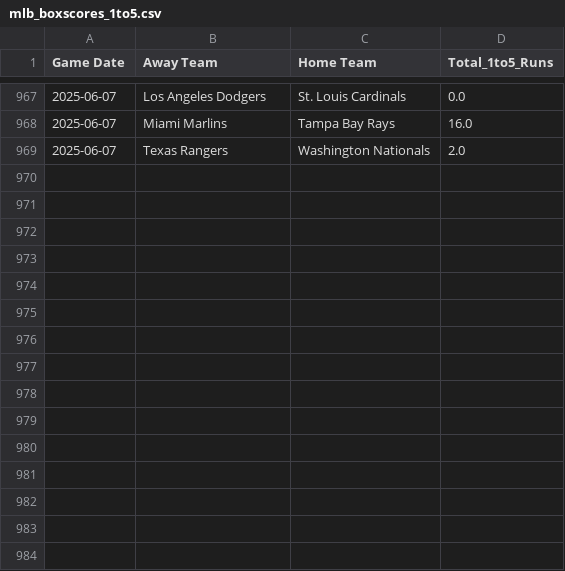
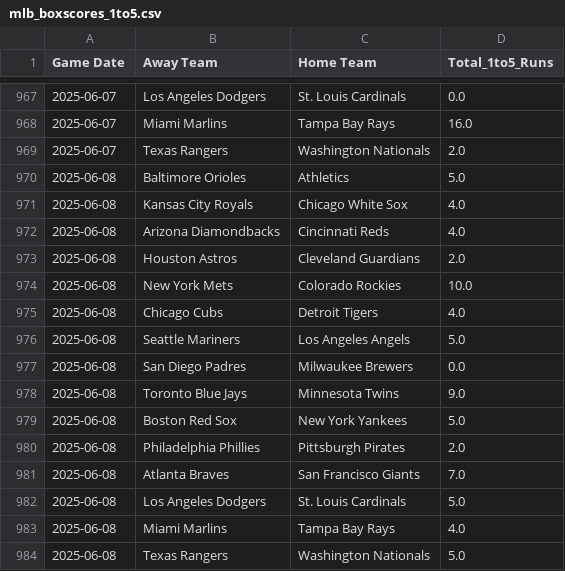
Before and after one commit to radgator13/boosted-innings-1-5, a CSV file: data/mlb_boxscores_1to5.csv, drawn as a sheet; only a part is shown, gaps mark what is left out.

```diff
--- a/data/mlb_boxscores_1to5.csv
+++ b/data/mlb_boxscores_1to5.csv
@@ -969 +969,16 @@ Game Date,Away Team,Home Team,Total_1to5_Runs
 2025-06-07,Texas Rangers,Washington Nationals,2.0
+2025-06-08,Baltimore Orioles,Athletics,5.0
+2025-06-08,Kansas City Royals,Chicago White Sox,4.0
+2025-06-08,Arizona Diamondbacks,Cincinnati Reds,4.0
+2025-06-08,Houston Astros,Cleveland Guardians,2.0
+2025-06-08,New York Mets,Colorado Rockies,10.0
+2025-06-08,Chicago Cubs,Detroit Tigers,4.0
+2025-06-08,Seattle Mariners,Los Angeles Angels,5.0
+2025-06-08,San Diego Padres,Milwaukee Brewers,0.0
+2025-06-08,Toronto Blue Jays,Minnesota Twins,9.0
+2025-06-08,Boston Red Sox,New York Yankees,5.0
+2025-06-08,Philadelphia Phillies,Pittsburgh Pirates,2.0
+2025-06-08,Atlanta Braves,San Francisco Giants,7.0
+2025-06-08,Los Angeles Dodgers,St. Louis Cardinals,5.0
+2025-06-08,Miami Marlins,Tampa Bay Rays,4.0
+2025-06-08,Texas Rangers,Washington Nationals,5.0
```
Also changed, not shown: data/mlb_backfilled_predictions.csv, data/mlb_boxscores_full.csv, 5 other files.
